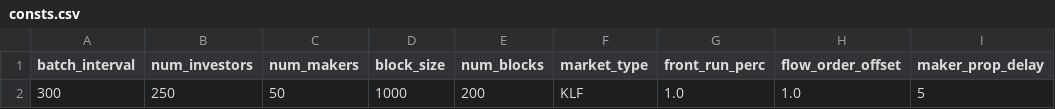
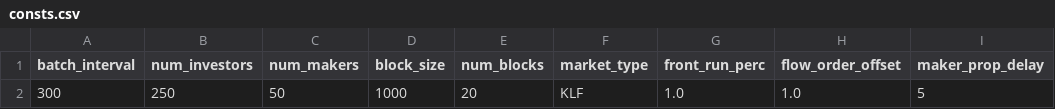
Before and after one commit to JasonVranek/MarketSim, a CSV file: configs/consts.csv, drawn as a sheet; only a part is shown; the diff names each change by its address in the sheet, - before the commit and + after, or states it on an @@ line.

Commit message:
working integration tests for cancelling orders

```diff
--- a/configs/consts.csv
+++ b/configs/consts.csv
-E2 (num_blocks): 200
+E2 (num_blocks): 20
```
Also changed, not shown: 7 other files.
